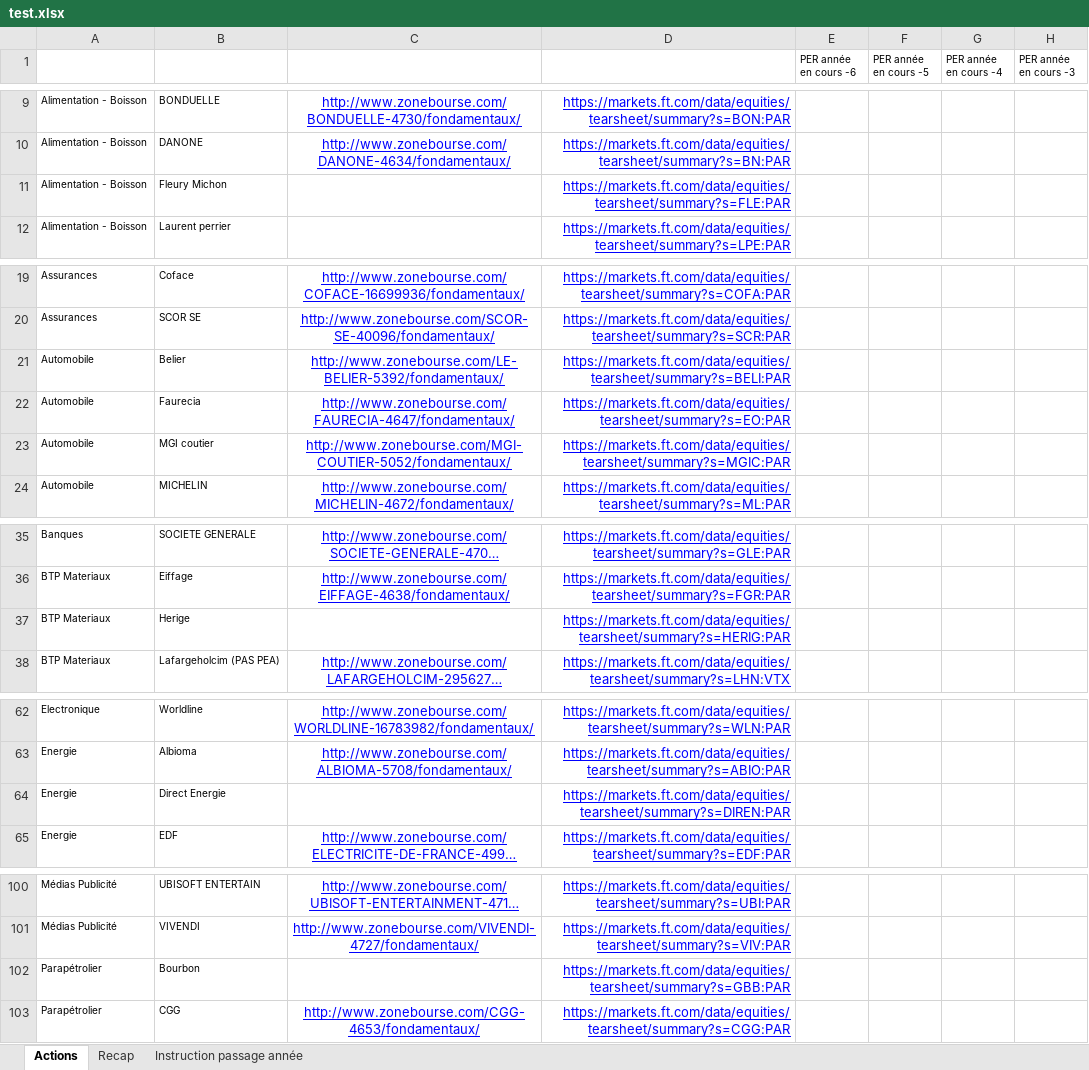
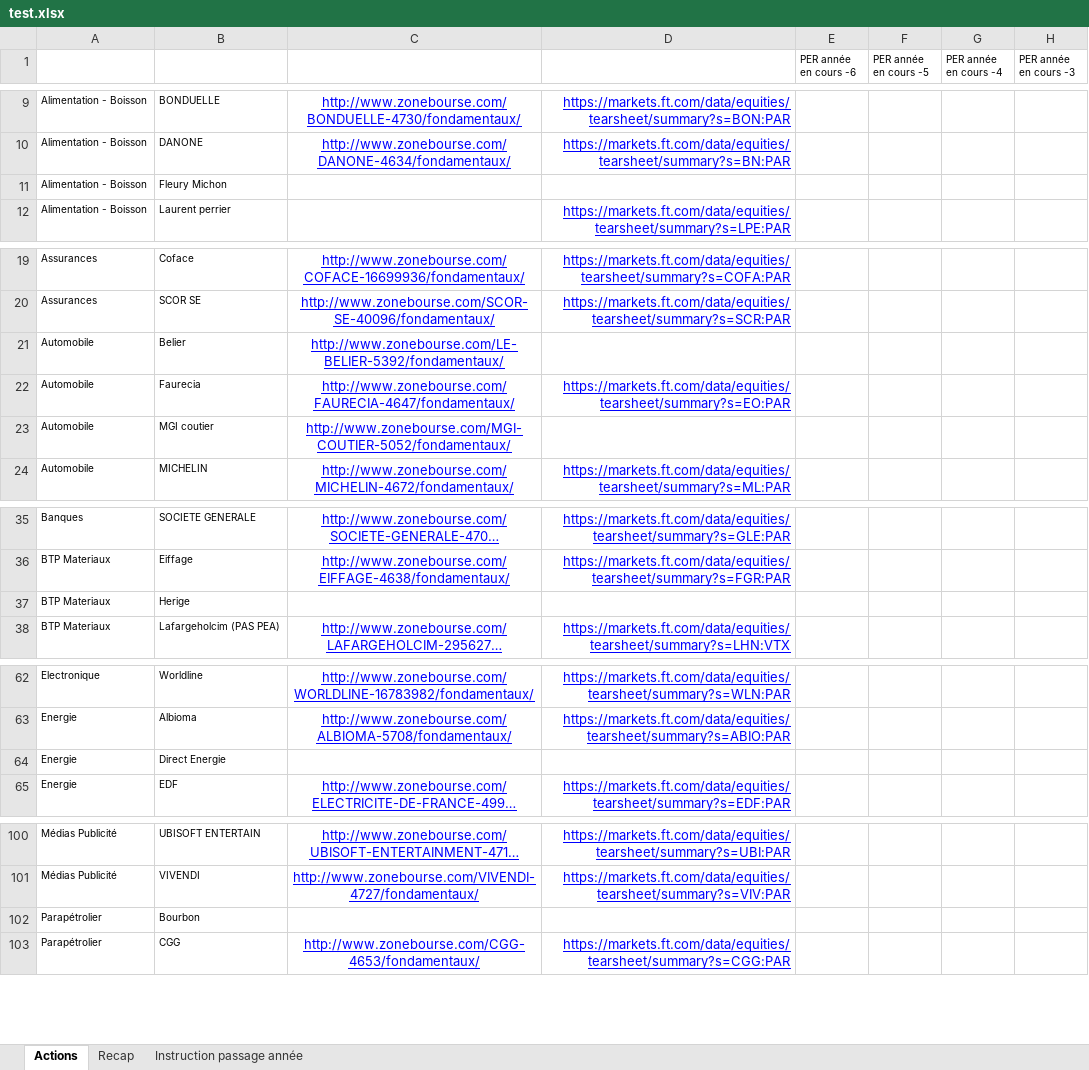
Before and after one commit to Ieandre/financialwebscrapingproject, an Excel workbook: test.xlsx, sheet Actions, drawn as a sheet; only a part is shown, gaps mark what is left out; long unchanged cells end in …; values as stored, in another font and other column widths than the file's, no borders; charts and pictures and conditional formats not drawn; the diff covers the shown part only; the diff names each change by its address in the sheet, - before the commit and + after, or states it on an @@ line.

```diff
--- a/test.xlsx (sheet Actions)
+++ b/test.xlsx (sheet Actions)
-D11: https://markets.ft.com/data/equities/tearsheet/summary?s=FLE:PAR
+D11: (empty)
-D21: https://markets.ft.com/data/equities/tearsheet/summary?s=BELI:PAR
+D21: (empty)
-D23: https://markets.ft.com/data/equities/tearsheet/summary?s=MGIC:PAR
+D23: (empty)
-D37: https://markets.ft.com/data/equities/tearsheet/summary?s=HERIG:PAR
+D37: (empty)
-D64: https://markets.ft.com/data/equities/tearsheet/summary?s=DIREN:PAR
+D64: (empty)
-D102: https://markets.ft.com/data/equities/tearsheet/summary?s=GBB:PAR
+D102: (empty)
```
Also changed, not shown: 2 edited cells elsewhere in this sheet, 1 other file.
